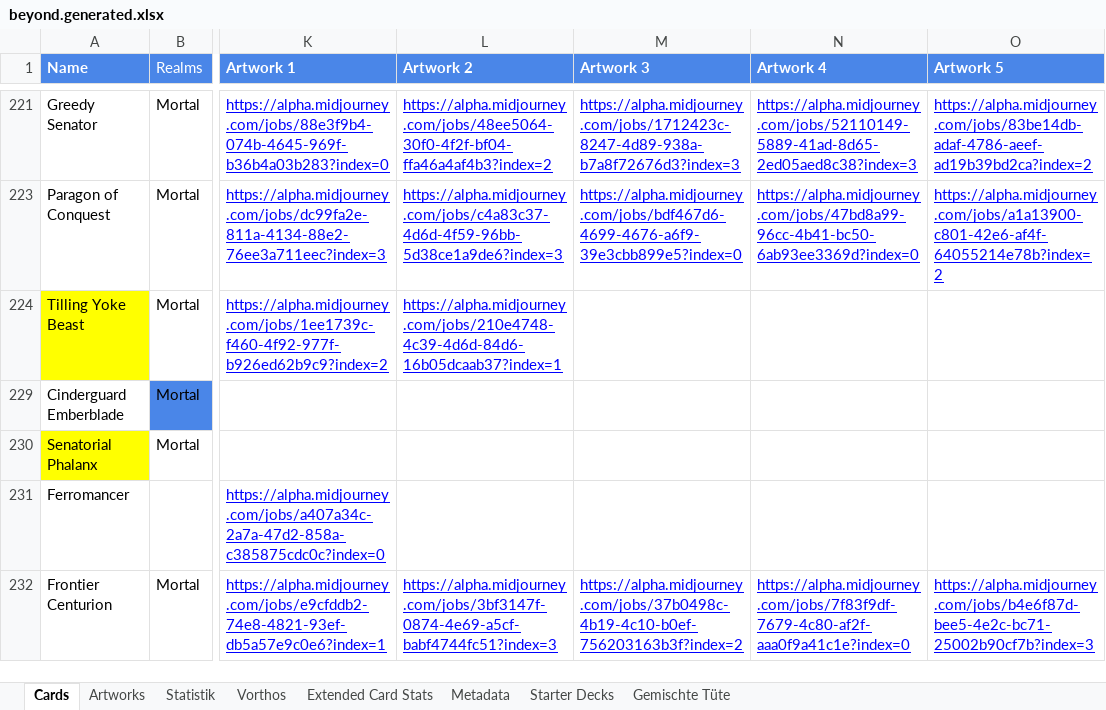
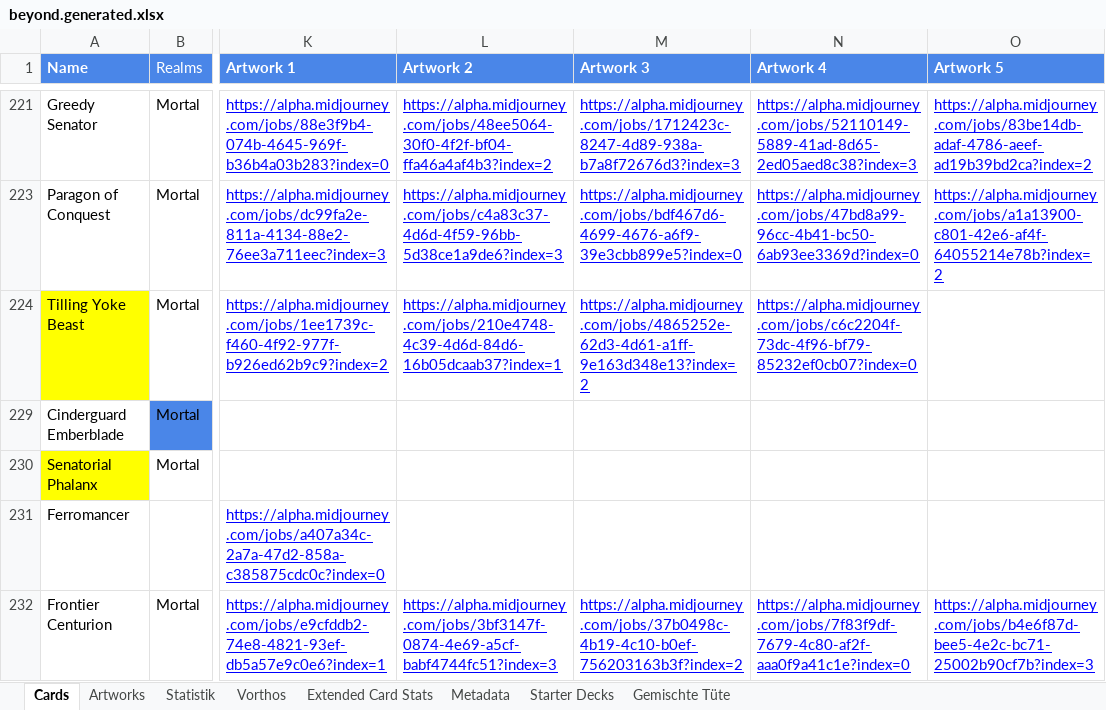
Before and after one commit to nonbiristudios/shardsofbeyond, an Excel workbook: workspace/card-data/beyond.generated.xlsx, sheet Cards, drawn as a sheet; only a part is shown, gaps mark what is left out; values as stored, in another font and other column widths than the file's, no borders; charts and pictures and conditional formats not drawn; the diff names each change by its address in the sheet, - before the commit and + after, or states it on an @@ line.

```diff
--- a/workspace/card-data/beyond.generated.xlsx (sheet Cards)
+++ b/workspace/card-data/beyond.generated.xlsx (sheet Cards)
-M224 (Artwork 3): (empty)
+M224 (Artwork 3): https://alpha.midjourney.com/jobs/4865252e-62d3-4d61-a1ff-9e163d348e13?index=2
-N224 (Artwork 4): (empty)
+N224 (Artwork 4): https://alpha.midjourney.com/jobs/c6c2204f-73dc-4f96-bf79-85232ef0cb07?index=0
```
Also changed, not shown: charts or pictures, 4 other files.
